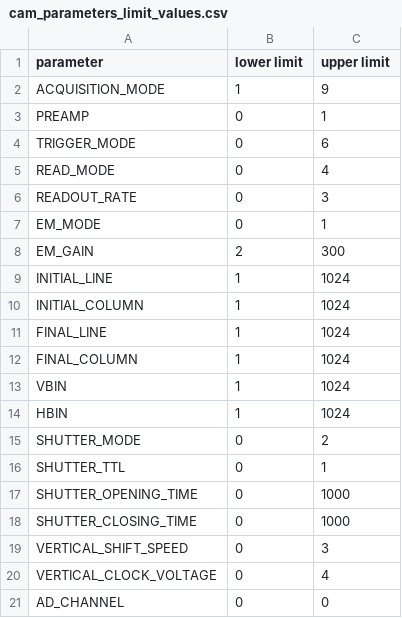
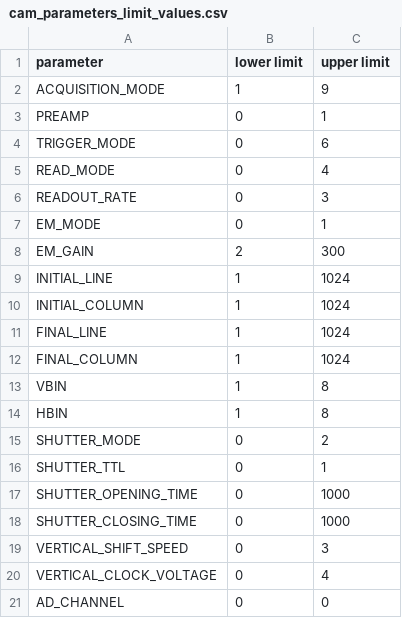
Before and after one commit to dev-LNA/S4CSTP, a CSV file: func_tests/_csv/cam_parameters_limit_values.csv, drawn as a sheet.

```diff
--- a/func_tests/_csv/cam_parameters_limit_values.csv
+++ b/func_tests/_csv/cam_parameters_limit_values.csv
@@ -12,4 +12,4 @@ FINAL_LINE,1,1024
 FINAL_COLUMN,1,1024
-VBIN,1,1024
-HBIN,1,1024
+VBIN,1,8
+HBIN,1,8
 SHUTTER_MODE,0,2
```
Also changed, not shown: 3 other files.
